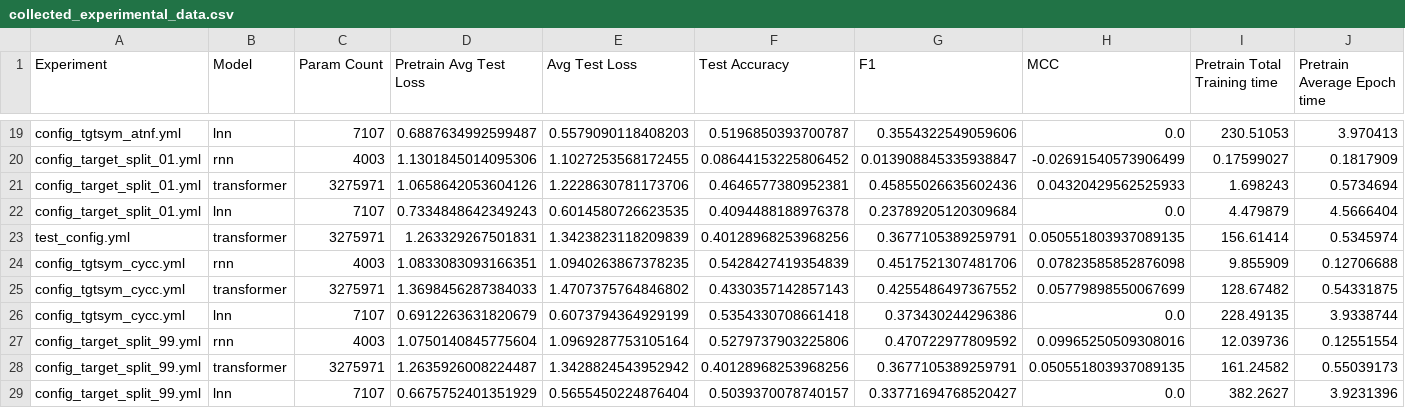
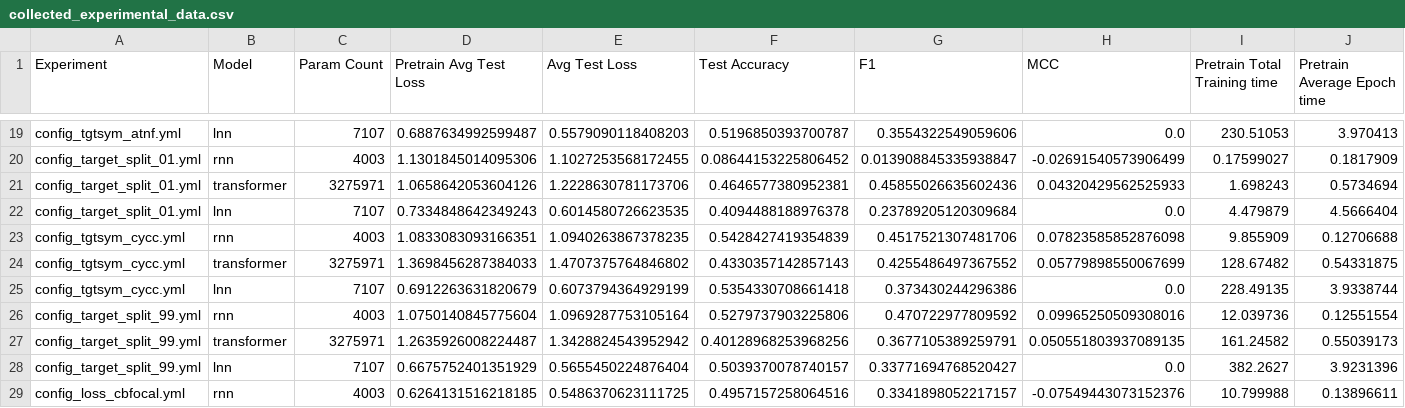
Before and after one commit to RLStudentsOfDLFall24/i-like-the-stock, a CSV file: data/collected_experimental_data.csv, drawn as a sheet; only a part is shown, gaps mark what is left out; the shorter side is filled out with more unchanged rows; rows hold the shown columns only; the diff names each change by its address in the sheet, - before the commit and + after, or states it on an @@ line.

```diff
--- a/data/collected_experimental_data.csv
+++ b/data/collected_experimental_data.csv
-row 23: test_config.yml | transformer | 3275971 | 1.263329267501831 | 1.3423823118209839 | 0.40128968253968256 | 0.3677105389259791 | 0.050551803937089135 | 156.61414 | 0.5345974
```
Also changed, not shown: 2 other files.
